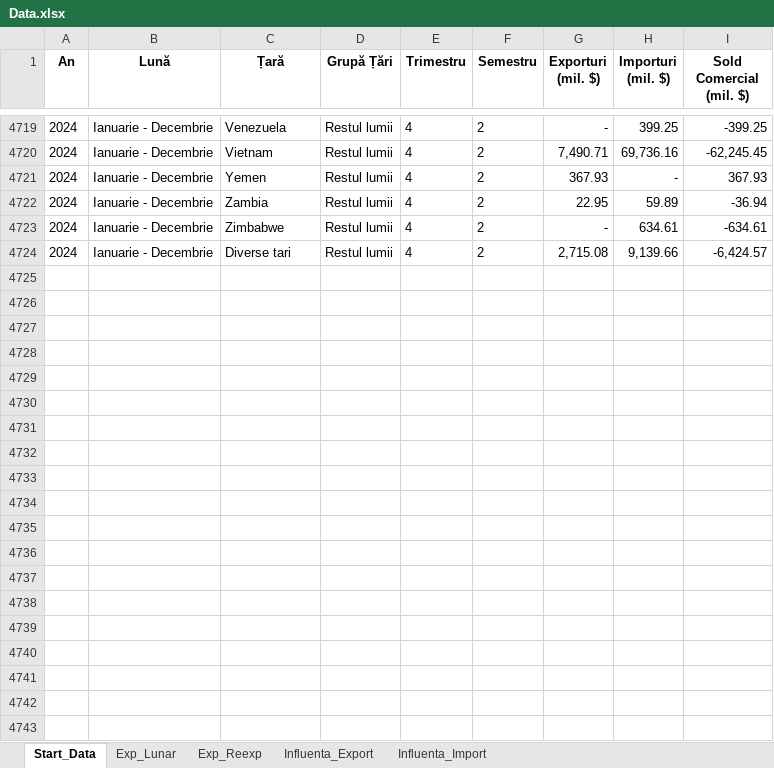
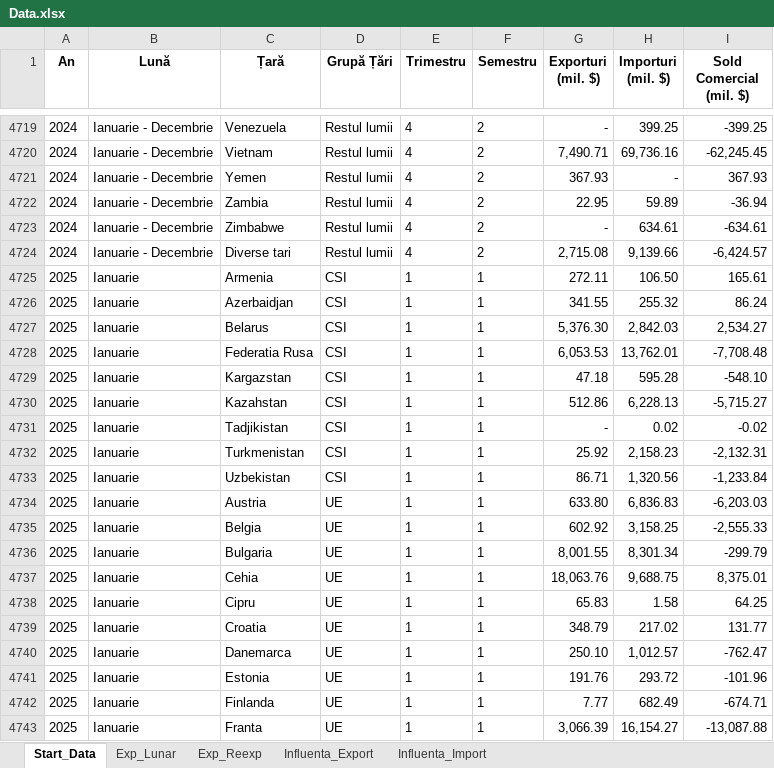
Before and after one commit to DanL1L/FrameworkData, an Excel workbook: data/Data.xlsx, sheet Start_Data, drawn as a sheet; only a part is shown, gaps mark what is left out; values as stored, in another font and other column widths than the file's, no borders; the diff covers the shown part only; the diff names each change by its address in the sheet, - before the commit and + after, or states it on an @@ line.

Commit message:
Add files via upload

```diff
--- a/data/Data.xlsx (sheet Start_Data)
+++ b/data/Data.xlsx (sheet Start_Data)
+row 4725: 2025 | Ianuarie | Armenia | CSI | 1 | 1 | 272.11 | 106.50 | 165.61
+row 4726: 2025 | Ianuarie | Azerbaidjan | CSI | 1 | 1 | 341.55 | 255.32 | 86.24
+row 4727: 2025 | Ianuarie | Belarus | CSI | 1 | 1 | 5,376.30 | 2,842.03 | 2,534.27
+row 4728: 2025 | Ianuarie | Federatia Rusa | CSI | 1 | 1 | 6,053.53 | 13,762.01 | -7,708.48
+row 4729: 2025 | Ianuarie | Kargazstan | CSI | 1 | 1 | 47.18 | 595.28 | -548.10
+row 4730: 2025 | Ianuarie | Kazahstan | CSI | 1 | 1 | 512.86 | 6,228.13 | -5,715.27
+row 4731: 2025 | Ianuarie | Tadjikistan | CSI | 1 | 1 | - | 0.02 | -0.02
+row 4732: 2025 | Ianuarie | Turkmenistan | CSI | 1 | 1 | 25.92 | 2,158.23 | -2,132.31
+row 4733: 2025 | Ianuarie | Uzbekistan | CSI | 1 | 1 | 86.71 | 1,320.56 | -1,233.84
+row 4734: 2025 | Ianuarie | Austria | UE | 1 | 1 | 633.80 | 6,836.83 | -6,203.03
+row 4735: 2025 | Ianuarie | Belgia | UE | 1 | 1 | 602.92 | 3,158.25 | -2,555.33
+row 4736: 2025 | Ianuarie | Bulgaria | UE | 1 | 1 | 8,001.55 | 8,301.34 | -299.79
+row 4737: 2025 | Ianuarie | Cehia | UE | 1 | 1 | 18,063.76 | 9,688.75 | 8,375.01
+row 4738: 2025 | Ianuarie | Cipru | UE | 1 | 1 | 65.83 | 1.58 | 64.25
+row 4739: 2025 | Ianuarie | Croatia | UE | 1 | 1 | 348.79 | 217.02 | 131.77
+row 4740: 2025 | Ianuarie | Danemarca | UE | 1 | 1 | 250.10 | 1,012.57 | -762.47
+row 4741: 2025 | Ianuarie | Estonia | UE | 1 | 1 | 191.76 | 293.72 | -101.96
+row 4742: 2025 | Ianuarie | Finlanda | UE | 1 | 1 | 7.77 | 682.49 | -674.71
+row 4743: 2025 | Ianuarie | Franta | UE | 1 | 1 | 3,066.39 | 16,154.27 | -13,087.88
```
Also changed, not shown: 132 added rows elsewhere in this sheet.
